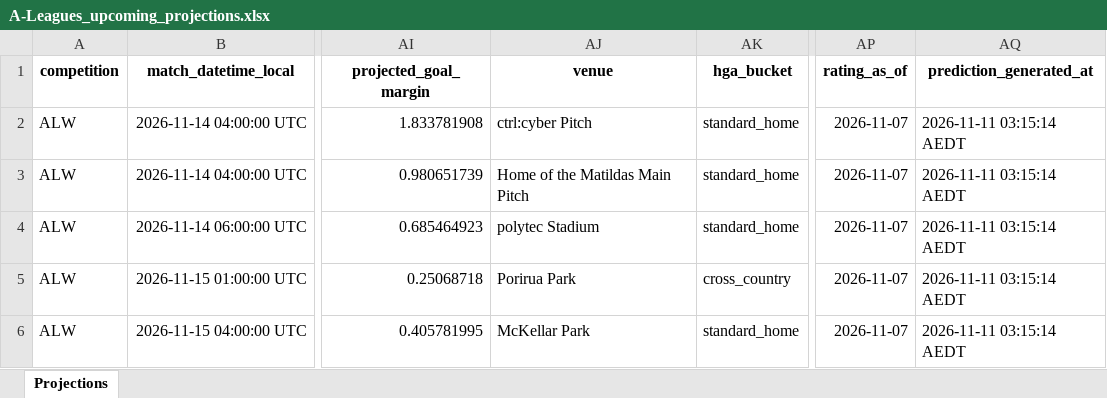
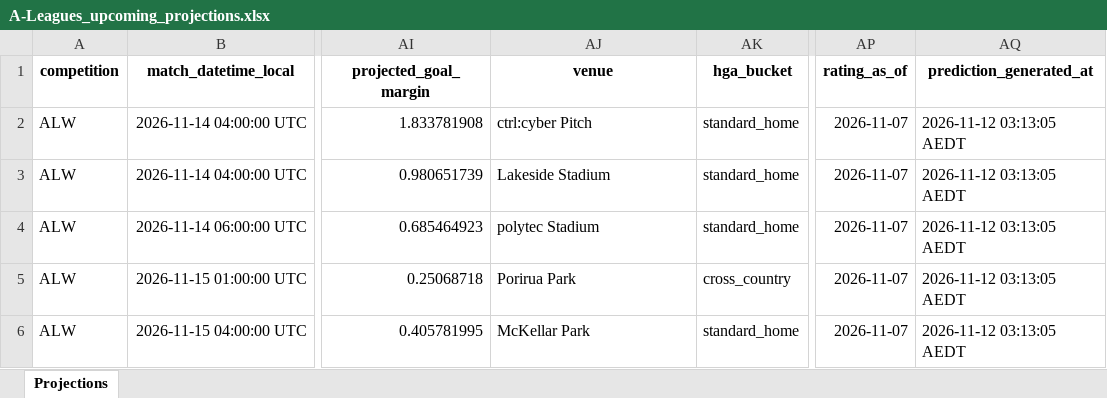
Before and after one commit to cgrocott89/ModelOutput, an Excel workbook: files/A-Leagues_upcoming_projections.xlsx, sheet Projections, drawn as a sheet; only a part is shown, gaps mark what is left out; values as stored, in another font and other column widths than the file's, no borders; the diff names each change by its address in the sheet, - before the commit and + after, or states it on an @@ line.

```diff
--- a/files/A-Leagues_upcoming_projections.xlsx (sheet Projections)
+++ b/files/A-Leagues_upcoming_projections.xlsx (sheet Projections)
-AQ2:AQ6 (prediction_generated_at): 2026-11-11 03:15:14 AEDT
+AQ2:AQ6 (prediction_generated_at): 2026-11-12 03:13:05 AEDT
-AJ3 (venue): Home of the Matildas Main Pitch
+AJ3 (venue): Lakeside Stadium
```
Also changed, not shown: files/AFLW_upcoming_projections.xlsx, files/Straight_Greyhound_upcoming_rated_prices.xlsx, 2 other files.
